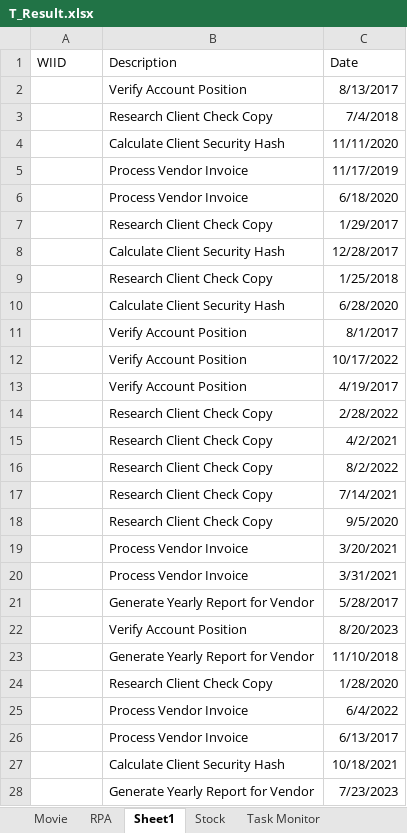
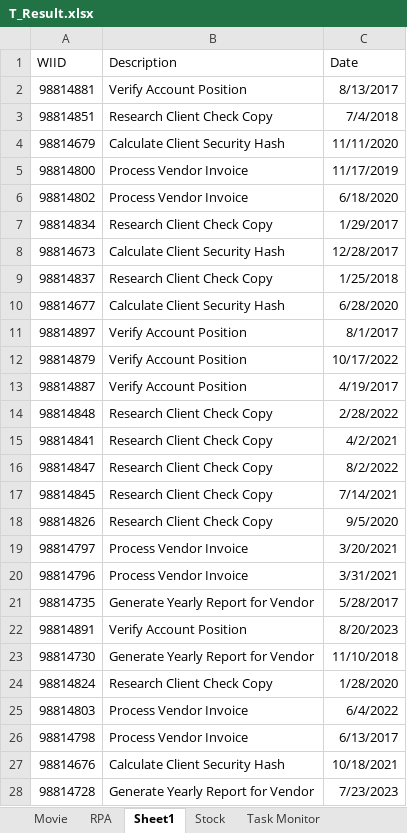
Before and after one commit to CJYjob/RPAclass, an Excel workbook: T_Result.xlsx, sheet Sheet1, drawn as a sheet; only a part is shown; values as stored, in another font and other column widths than the file's, no borders; the diff covers the shown part only; the diff names each change by its address in the sheet, - before the commit and + after, or states it on an @@ line.

```diff
--- a/T_Result.xlsx (sheet Sheet1)
+++ b/T_Result.xlsx (sheet Sheet1)
-A2 (WIID): (empty)
+A2 (WIID): 98814881
-A3 (WIID): (empty)
+A3 (WIID): 98814851
-A4 (WIID): (empty)
+A4 (WIID): 98814679
-A5 (WIID): (empty)
+A5 (WIID): 98814800
-A6 (WIID): (empty)
+A6 (WIID): 98814802
-A7 (WIID): (empty)
+A7 (WIID): 98814834
-A8 (WIID): (empty)
+A8 (WIID): 98814673
-A9 (WIID): (empty)
+A9 (WIID): 98814837
-A10 (WIID): (empty)
+A10 (WIID): 98814677
-A11 (WIID): (empty)
+A11 (WIID): 98814897
-A12 (WIID): (empty)
+A12 (WIID): 98814879
-A13 (WIID): (empty)
+A13 (WIID): 98814887
-A14 (WIID): (empty)
+A14 (WIID): 98814848
-A15 (WIID): (empty)
+A15 (WIID): 98814841
-A16 (WIID): (empty)
+A16 (WIID): 98814847
-A17 (WIID): (empty)
+A17 (WIID): 98814845
-A18 (WIID): (empty)
+A18 (WIID): 98814826
-A19 (WIID): (empty)
+A19 (WIID): 98814797
-A20 (WIID): (empty)
+A20 (WIID): 98814796
-A21 (WIID): (empty)
+A21 (WIID): 98814735
-A22 (WIID): (empty)
+A22 (WIID): 98814891
-A23 (WIID): (empty)
+A23 (WIID): 98814730
-A24 (WIID): (empty)
+A24 (WIID): 98814824
-A25 (WIID): (empty)
+A25 (WIID): 98814803
-A26 (WIID): (empty)
+A26 (WIID): 98814798
-A27 (WIID): (empty)
+A27 (WIID): 98814676
-A28 (WIID): (empty)
+A28 (WIID): 98814728
```
Also changed, not shown: 64 edited cells elsewhere in this sheet, sheet Ref 모니터, sheet Ref 마우스, sheet Ref 키보드, other sheet tabs, 47 other files.
